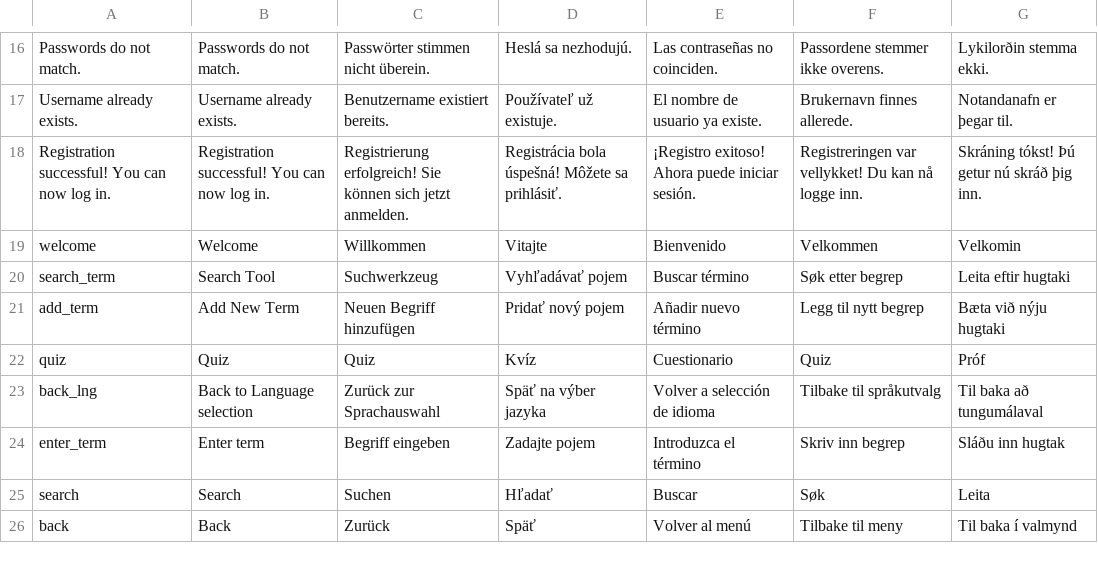
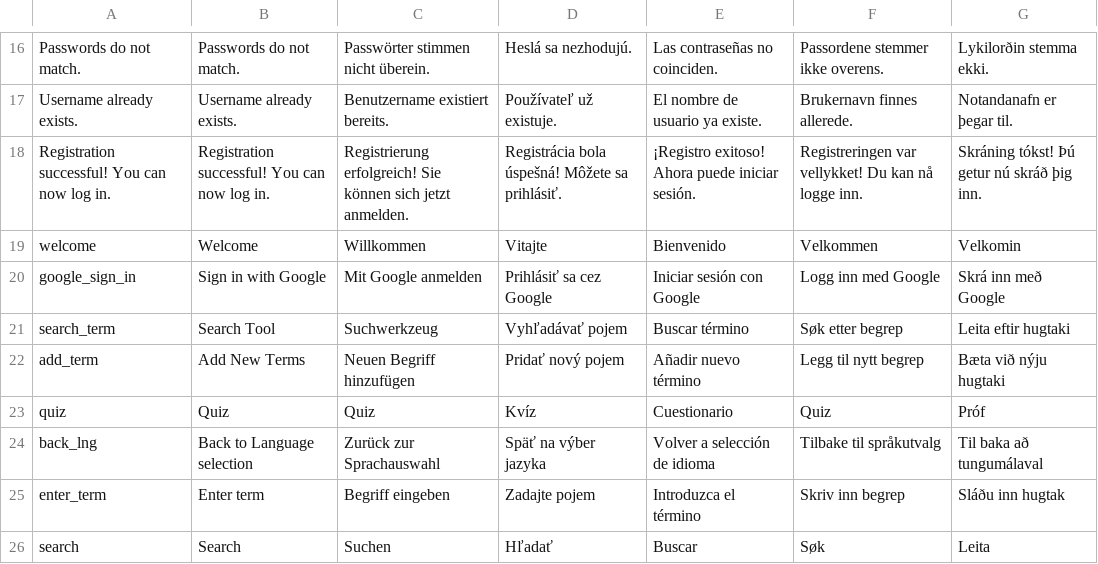
Before and after one commit to MedicalDictionaryJLF/MedicalDictionaryJLF, a CSV file: data/app_language/app_translations.csv, drawn as a sheet; only a part is shown, gaps mark what is left out; the shorter side is filled out with more unchanged rows.

Commit message:
Update app_translations.csv

```diff
--- a/data/app_language/app_translations.csv
+++ b/data/app_language/app_translations.csv
@@ -19,4 +19,5 @@ Registration successful! You can now log in.;Registration successful! You can no
 welcome;Welcome;Willkommen;Vitajte;Bienvenido;Velkommen;Velkomin
+google_sign_in;Sign in with Google;Mit Google anmelden;Prihlásiť sa cez Google;Iniciar sesión con Google;Logg inn med Google;Skrá inn með Google
 search_term;Search Tool;Suchwerkzeug;Vyhľadávať pojem;Buscar término;Søk etter begrep;Leita eftir hugtaki
-add_term;Add New Term;Neuen Begriff hinzufügen;Pridať nový pojem;Añadir nuevo término;Legg til nytt begrep;Bæta við nýju hugtaki
+add_term;Add New Terms;Neuen Begriff hinzufügen;Pridať nový pojem;Añadir nuevo término;Legg til nytt begrep;Bæta við nýju hugtaki
 quiz;Quiz;Quiz;Kvíz;Cuestionario;Quiz;Próf
```
